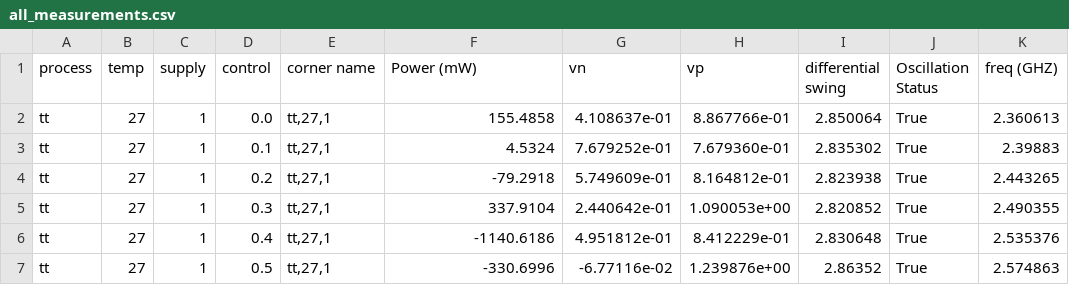
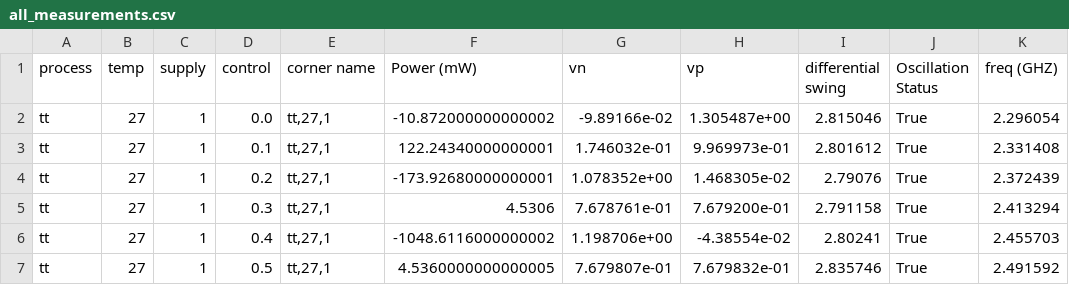
Before and after one commit to mabrains/PLL_design, a CSV file: pll/selected_vco_lib/scripts/all_measurements.csv, drawn as a sheet; only a part is shown; the diff covers the shown part only.

Commit message:
varying cap 5

```diff
--- a/pll/selected_vco_lib/scripts/all_measurements.csv
+++ b/pll/selected_vco_lib/scripts/all_measurements.csv
@@ -1,7 +1,7 @@
 process,temp,supply,control,corner name,Power (mW),vn,vp,differential swing,Oscillation Status,freq (GHZ)
-tt,27,1,0.0,"tt,27,1",155.4858,4.108637e-01,8.867766e-01,2.850064,True,2.360613
-tt,27,1,0.1,"tt,27,1",4.5324,7.679252e-01,7.679360e-01,2.835302,True,2.39883
-tt,27,1,0.2,"tt,27,1",-79.2918,5.749609e-01,8.164812e-01,2.823938,True,2.443265
-tt,27,1,0.3,"tt,27,1",337.9104,2.440642e-01,1.090053e+00,2.820852,True,2.490355
-tt,27,1,0.4,"tt,27,1",-1140.6186,4.951812e-01,8.412229e-01,2.830648,True,2.535376
-tt,27,1,0.5,"tt,27,1",-330.6996,-6.77116e-02,1.239876e+00,2.86352,True,2.574863
+tt,27,1,0.0,"tt,27,1",-10.872000000000002,-9.89166e-02,1.305487e+00,2.815046,True,2.296054
+tt,27,1,0.1,"tt,27,1",122.24340000000001,1.746032e-01,9.969973e-01,2.801612,True,2.331408
+tt,27,1,0.2,"tt,27,1",-173.92680000000001,1.078352e+00,1.468305e-02,2.79076,True,2.372439
+tt,27,1,0.3,"tt,27,1",4.5306,7.678761e-01,7.679200e-01,2.791158,True,2.413294
+tt,27,1,0.4,"tt,27,1",-1048.6116000000002,1.198706e+00,-4.38554e-02,2.80241,True,2.455703
+tt,27,1,0.5,"tt,27,1",4.5360000000000005,7.679807e-01,7.679832e-01,2.835746,True,2.491592
```
Also changed, not shown: 65 edited cells elsewhere in this file.
